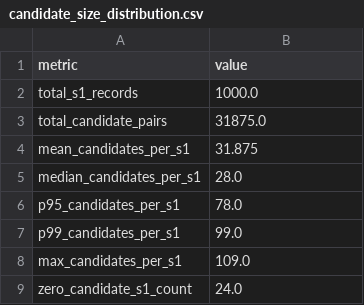
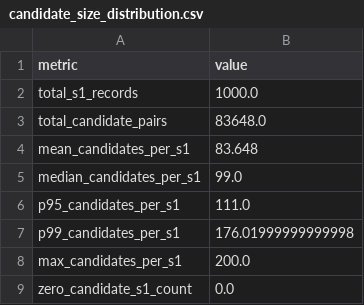
Before and after one commit to girinath01/amazon-ml-challenge, a CSV file: Akatsuki/member2/reports/candidate_size_distribution.csv, drawn as a sheet.

```diff
--- a/Akatsuki/member2/reports/candidate_size_distribution.csv
+++ b/Akatsuki/member2/reports/candidate_size_distribution.csv
@@ -2,8 +2,8 @@ metric,value
 total_s1_records,1000.0
-total_candidate_pairs,31875.0
-mean_candidates_per_s1,31.875
-median_candidates_per_s1,28.0
-p95_candidates_per_s1,78.0
-p99_candidates_per_s1,99.0
-max_candidates_per_s1,109.0
-zero_candidate_s1_count,24.0
+total_candidate_pairs,83648.0
+mean_candidates_per_s1,83.648
+median_candidates_per_s1,99.0
+p95_candidates_per_s1,111.0
+p99_candidates_per_s1,176.01999999999998
+max_candidates_per_s1,200.0
+zero_candidate_s1_count,0.0
```
Also changed, not shown: Akatsuki/member2/reports/blocking_metrics.csv, 10 other files.
